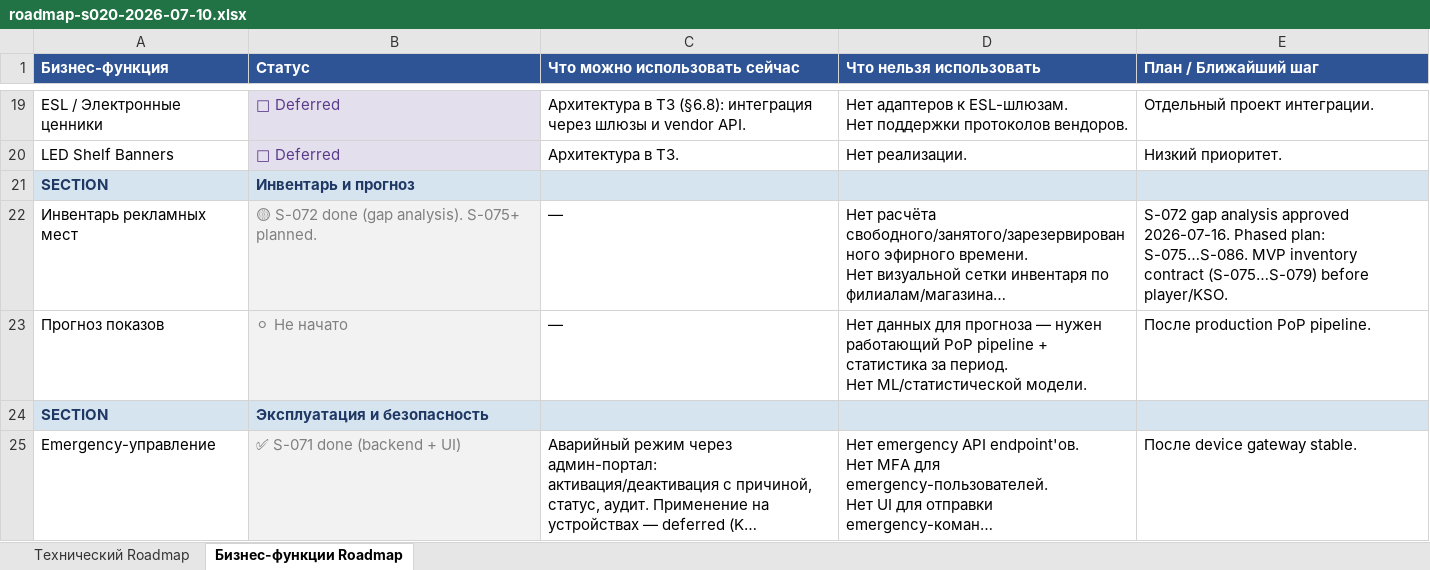
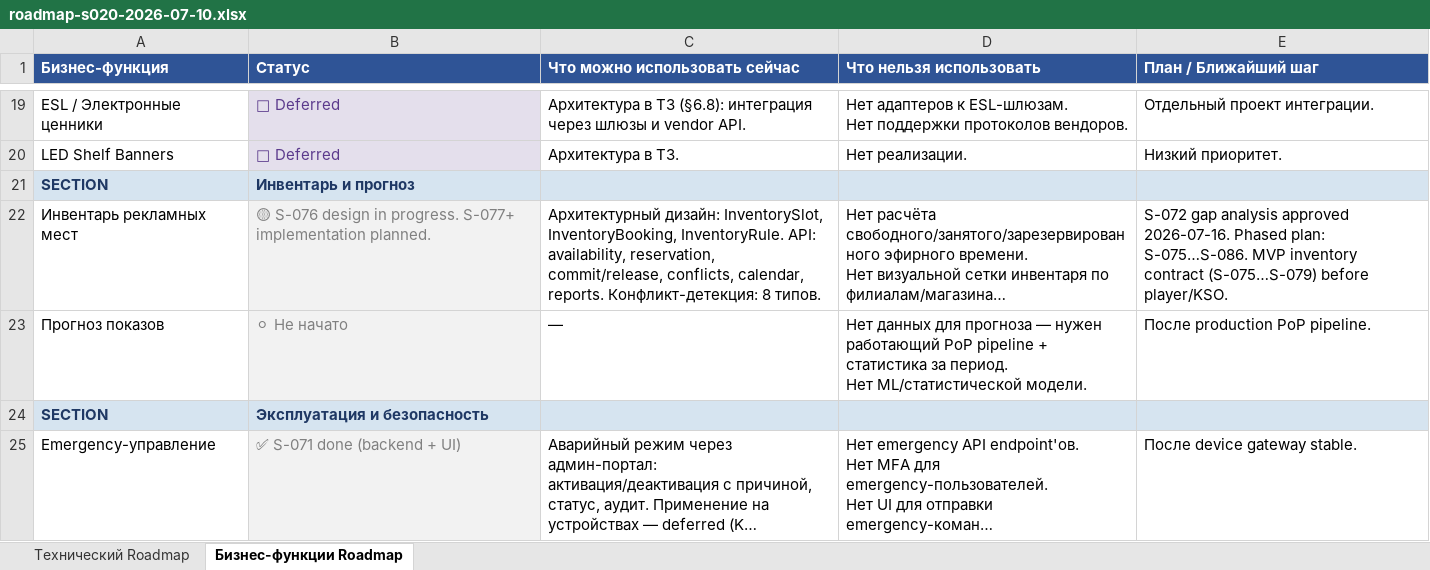
Before and after one commit to santanas-dev/retail-media-platform-enterprise, an Excel workbook: docs/product/roadmap-s020-2026-07-10.xlsx, sheet Бизнес-функции Roadmap, drawn as a sheet; only a part is shown, gaps mark what is left out; long unchanged cells end in …; values as stored, in another font and other column widths than the file's, no borders; the diff names each change by its address in the sheet, - before the commit and + after, or states it on an @@ line.

Commit message:
docs: design inventory domain foundation (S-076)

```diff
--- a/docs/product/roadmap-s020-2026-07-10.xlsx (sheet Бизнес-функции Roadmap)
+++ b/docs/product/roadmap-s020-2026-07-10.xlsx (sheet Бизнес-функции Roadmap)
-B22 (Статус): 🟡 S-072 done (gap analysis). S-075+ planned.
+B22 (Статус): 🟡 S-076 design in progress. S-077+ implementation planned.
-C22 (Что можно использовать сейчас): —
+C22 (Что можно использовать сейчас): Архитектурный дизайн: InventorySlot, InventoryBooking, InventoryRule. API: availability, reservation, commit/release, conflicts, calendar, reports. Конфликт-детекция: 8 типов.
```
Also changed, not shown: sheet Технический Roadmap, 5 other files.
